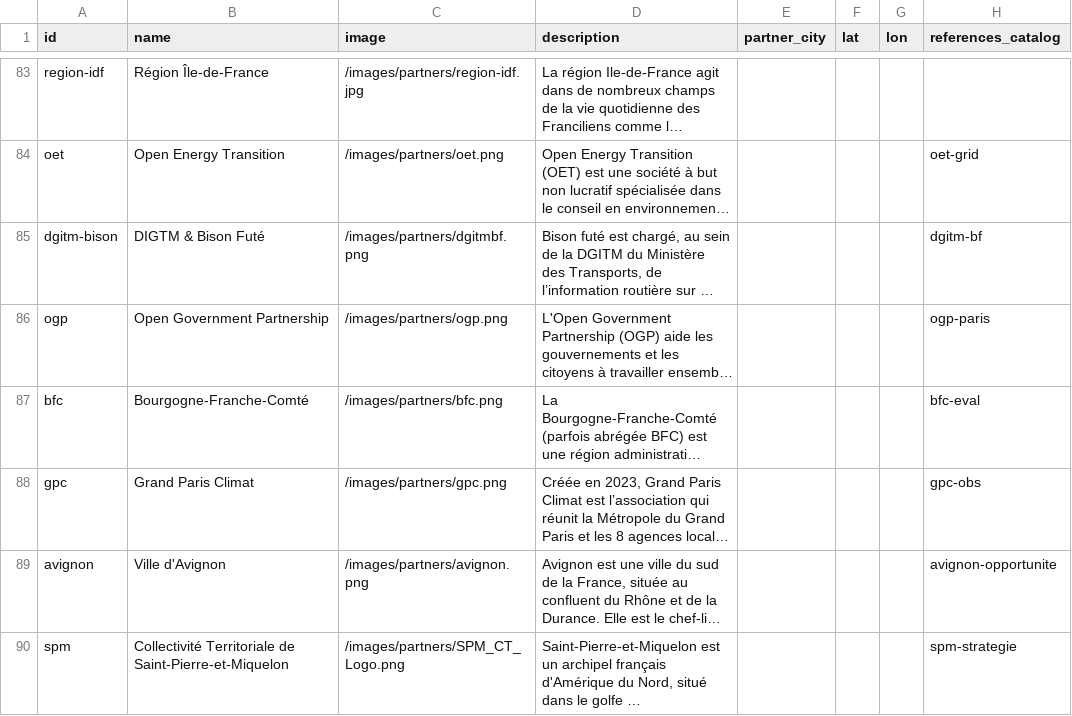
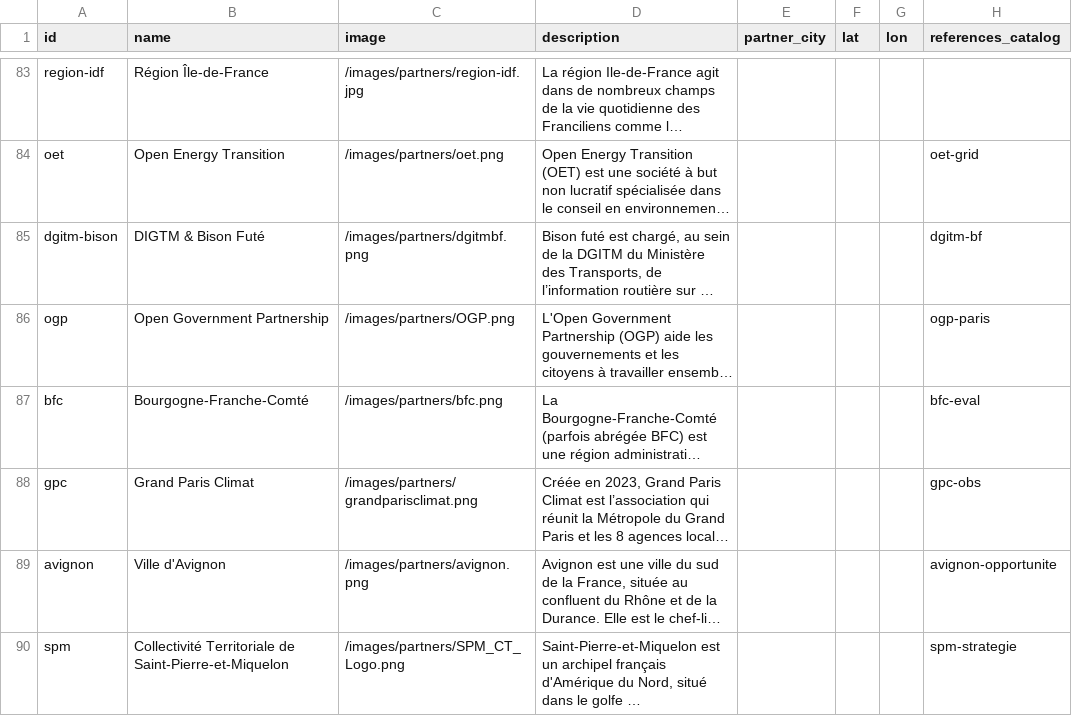
Before and after one commit to datactivist/opendatactivist, a CSV file: public/sitedata/partners.csv, drawn as a sheet; only a part is shown, gaps mark what is left out; long unchanged cells end in …; the diff names each change by its address in the sheet, - before the commit and + after, or states it on an @@ line.

Commit message:
Update partners.csv

```diff
--- a/public/sitedata/partners.csv
+++ b/public/sitedata/partners.csv
-C86 (image): /images/partners/ogp.png
+C86 (image): /images/partners/OGP.png
-C88 (image): /images/partners/gpc.png
+C88 (image): /images/partners/grandparisclimat.png
```
